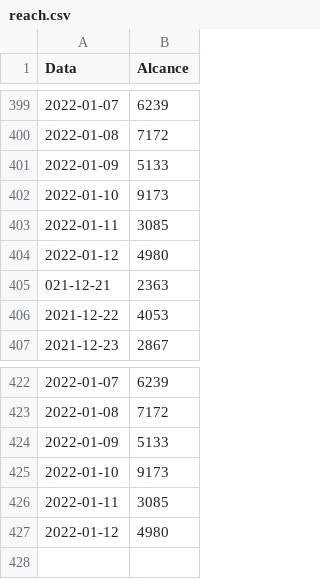
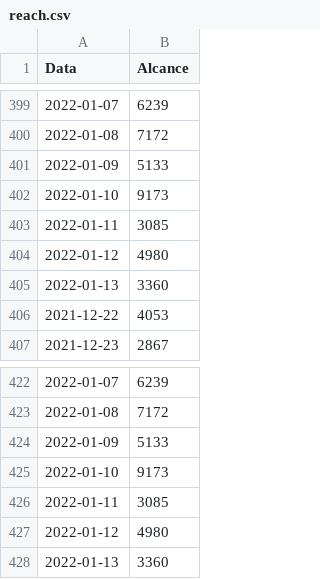
Before and after one commit to yanMHG/yanmhg.github.io, a CSV file: insights/data/reach.csv, drawn as a sheet; only a part is shown, gaps mark what is left out.

```diff
--- a/insights/data/reach.csv
+++ b/insights/data/reach.csv
@@ -404,3 +404,3 @@ Data,Alcance
 2022-01-12,4980
-021-12-21,2363
+2022-01-13,3360
 2021-12-22,4053
@@ -427 +427,2 @@ Data,Alcance
 2022-01-12,4980
+2022-01-13,3360
```
Also changed, not shown: insights/data/followers.csv, 1 other file.
